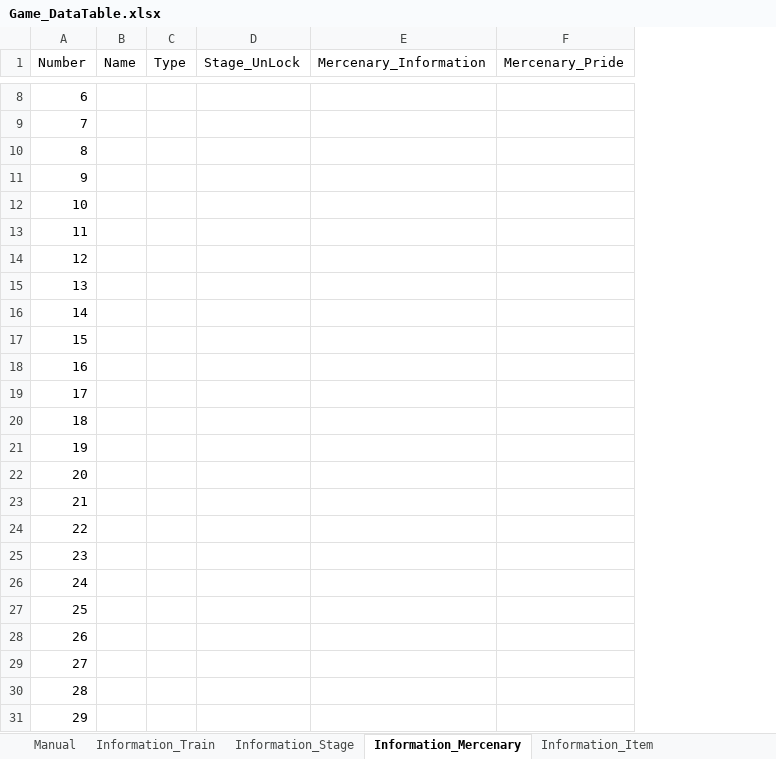
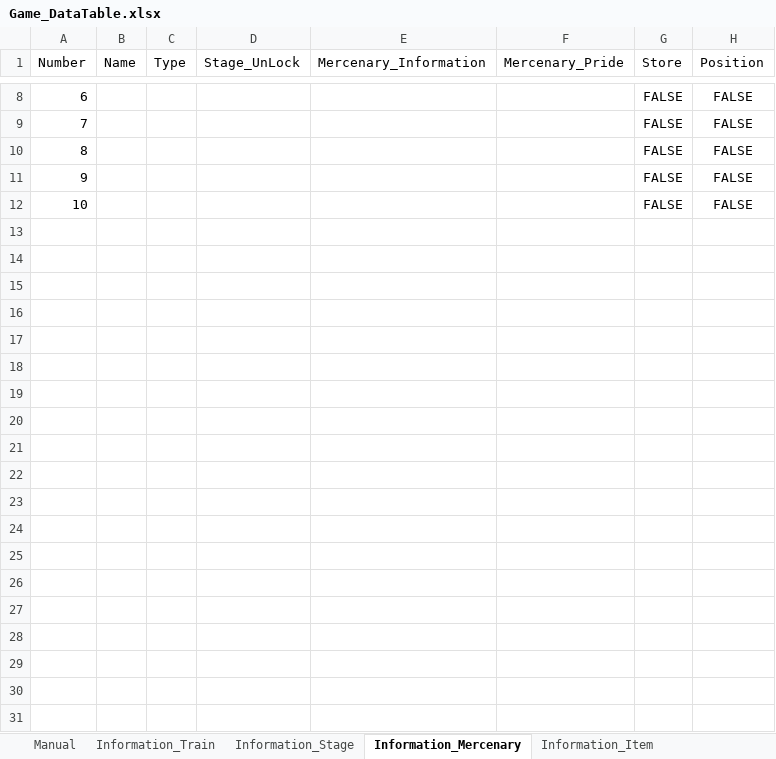
Before and after one commit to kmk5844/NiarT_Pro, an Excel workbook: Train/Assets/Data_Game/Game_DataTable.xlsx, sheet Information_Mercenary, drawn as a sheet; only a part is shown, gaps mark what is left out; values as stored, in another font and other column widths than the file's, no borders; charts and pictures not drawn; removed rows and columns are numbered as before the commit, all else as after; the diff covers the shown part only; the diff names each change by its address in the sheet, - before the commit and + after, or states it on an @@ line.

```diff
--- a/Train/Assets/Data_Game/Game_DataTable.xlsx (sheet Information_Mercenary)
+++ b/Train/Assets/Data_Game/Game_DataTable.xlsx (sheet Information_Mercenary)
+column G (Store), rows 8-12: all FALSE
+column H (Position), rows 8-12: all FALSE
-row 13: 11
-row 14: 12
-row 15: 13
-row 16: 14
-row 17: 15
-row 18: 16
-row 19: 17
-row 20: 18
-row 21: 19
-row 22: 20
-row 23: 21
-row 24: 22
-row 25: 23
-row 26: 24
-row 27: 25
-row 28: 26
-row 29: 27
-row 30: 28
-row 31: 29
```
Also changed, not shown: 30 removed rows elsewhere in this sheet, sheet Information_Train, 49 other files.
